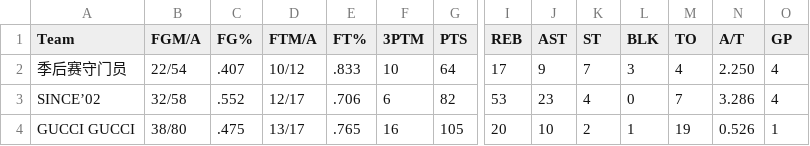
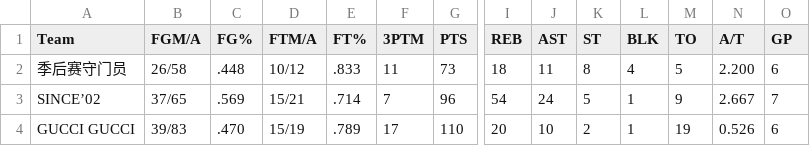
Before and after one commit to williamww19/fantasy, a CSV file: data/league_33203/weekly_stats/week_16.csv, drawn as a sheet; only a part is shown, gaps mark what is left out; the diff covers the shown part only; the diff names each change by its address in the sheet, - before the commit and + after, or states it on an @@ line.

```diff
--- a/data/league_33203/weekly_stats/week_16.csv
+++ b/data/league_33203/weekly_stats/week_16.csv
-B2 (FGM/A): 22/54
+B2 (FGM/A): 26/58
-C2 (FG%): .407
+C2 (FG%): .448
-F2 (3PTM): 10
+F2 (3PTM): 11
-G2 (PTS): 64
+G2 (PTS): 73
-I2 (REB): 17
+I2 (REB): 18
-J2 (AST): 9
+J2 (AST): 11
-K2 (ST): 7
+K2 (ST): 8
-L2 (BLK): 3
+L2 (BLK): 4
-M2 (TO): 4
+M2 (TO): 5
-N2 (A/T): 2.250
+N2 (A/T): 2.200
-O2 (GP): 4
+O2 (GP): 6
-B3 (FGM/A): 32/58
+B3 (FGM/A): 37/65
-C3 (FG%): .552
+C3 (FG%): .569
-D3 (FTM/A): 12/17
+D3 (FTM/A): 15/21
-E3 (FT%): .706
+E3 (FT%): .714
-F3 (3PTM): 6
+F3 (3PTM): 7
-G3 (PTS): 82
+G3 (PTS): 96
-I3 (REB): 53
+I3 (REB): 54
-J3 (AST): 23
+J3 (AST): 24
-K3 (ST): 4
+K3 (ST): 5
-L3 (BLK): 0
+L3 (BLK): 1
-M3 (TO): 7
+M3 (TO): 9
-N3 (A/T): 3.286
+N3 (A/T): 2.667
-O3 (GP): 4
+O3 (GP): 7
-B4 (FGM/A): 38/80
+B4 (FGM/A): 39/83
-C4 (FG%): .475
+C4 (FG%): .470
-D4 (FTM/A): 13/17
+D4 (FTM/A): 15/19
-E4 (FT%): .765
+E4 (FT%): .789
-F4 (3PTM): 16
+F4 (3PTM): 17
-G4 (PTS): 105
+G4 (PTS): 110
-O4 (GP): 1
+O4 (GP): 6
```
Also changed, not shown: 112 edited cells elsewhere in this file, data/league_13648/weekly_stats/week_16.csv, data/league_13648/weekly_summary/week_16.csv, 4 other files.
